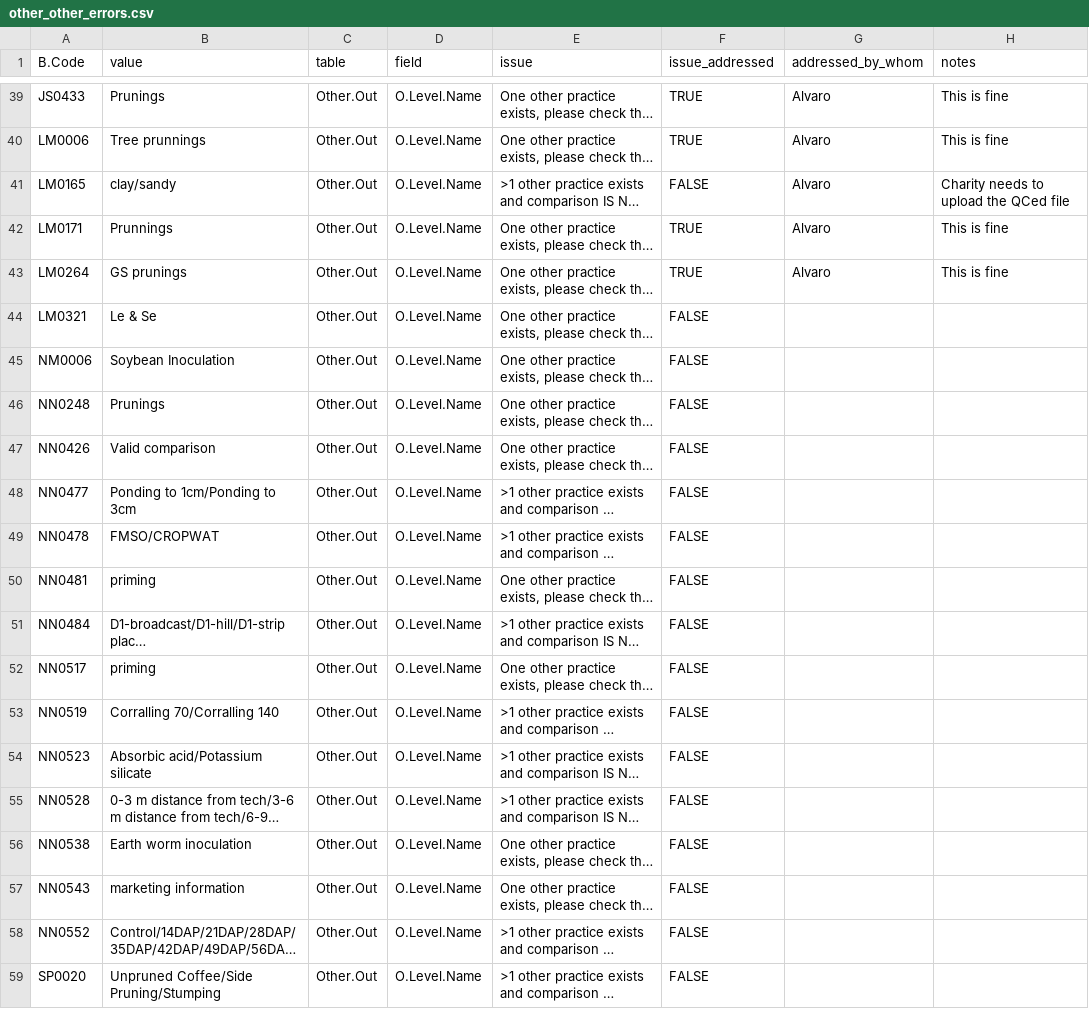
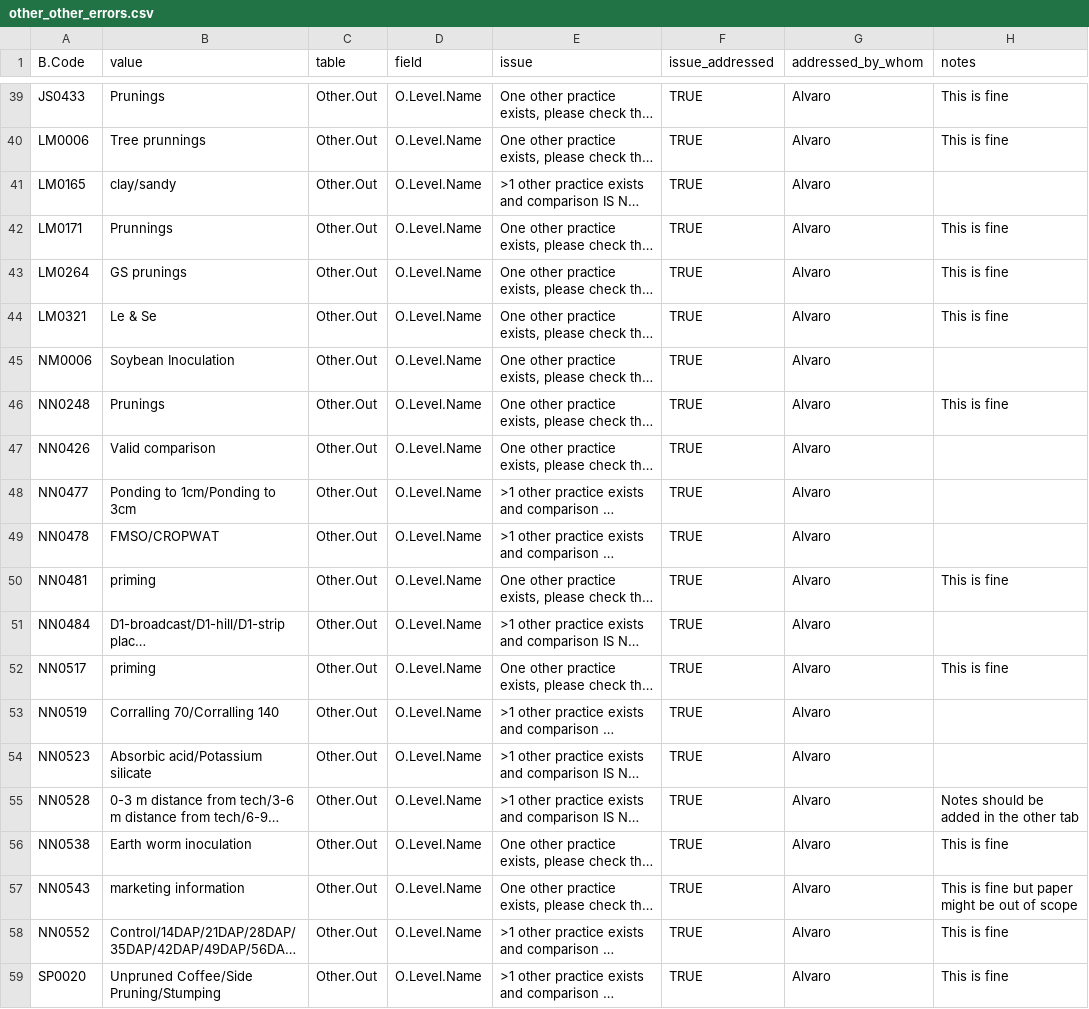
Before and after one commit to CIAT/ERA_dev, a CSV file: data/data_entry/industrious_elephant_2023/data_issues/other_other_errors.csv, drawn as a sheet; only a part is shown, gaps mark what is left out; long unchanged cells end in …; the diff names each change by its address in the sheet, - before the commit and + after, or states it on an @@ line.

Commit message:
Update other_other_errors.csv
All errors fixed

```diff
--- a/data/data_entry/industrious_elephant_2023/data_issues/other_other_errors.csv
+++ b/data/data_entry/industrious_elephant_2023/data_issues/other_other_errors.csv
-F41 (issue_addressed): FALSE
+F41 (issue_addressed): TRUE
-H41 (notes): Charity needs to upload the QCed file
+H41 (notes): (empty)
-F44:F59 (issue_addressed): FALSE
+F44:F59 (issue_addressed): TRUE
-G44:G59 (addressed_by_whom): (empty)
+G44:G59 (addressed_by_whom): Alvaro
-H44 (notes): (empty)
+H44 (notes): This is fine
-H46 (notes): (empty)
+H46 (notes): This is fine
-H50 (notes): (empty)
+H50 (notes): This is fine
-H52 (notes): (empty)
+H52 (notes): This is fine
-H55 (notes): (empty)
+H55 (notes): Notes should be added in the other tab
-H56 (notes): (empty)
+H56 (notes): This is fine
-H57 (notes): (empty)
+H57 (notes): This is fine but paper might be out of scope
-H58:H59 (notes): (empty)
+H58:H59 (notes): This is fine
```
